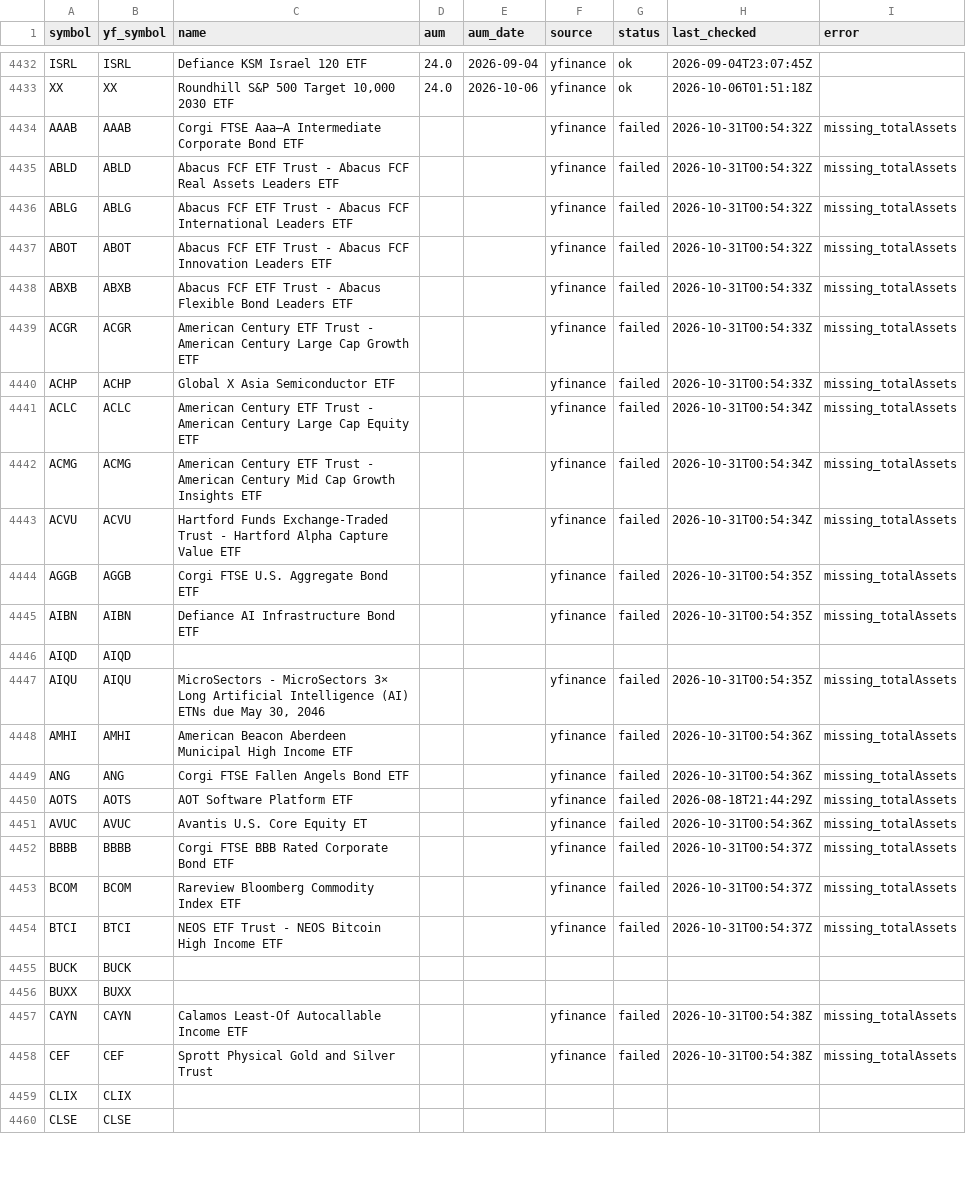
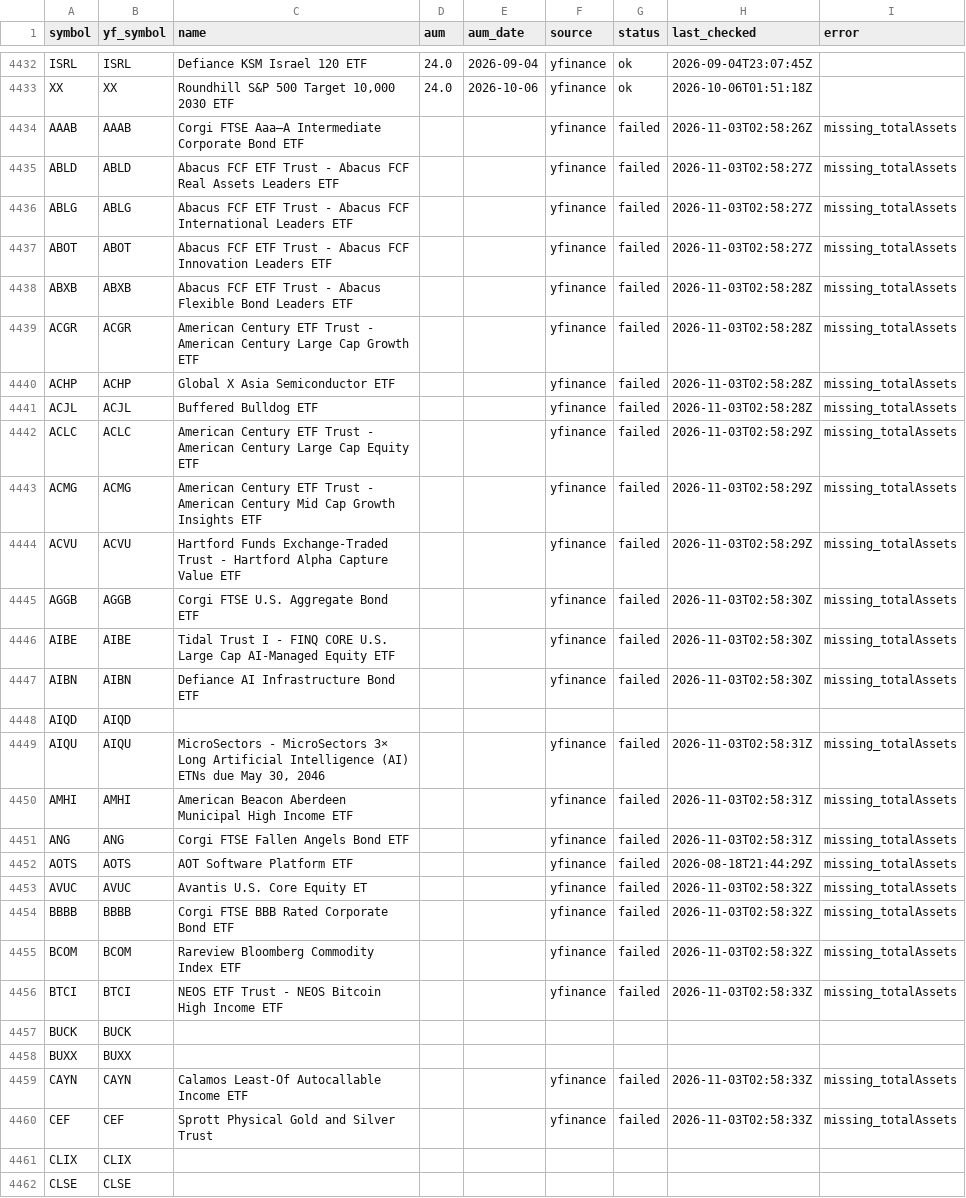
Before and after one commit to goodyyj617/trend-energy-etf-scanner, a CSV file: config/aum.csv, drawn as a sheet; only a part is shown, gaps mark what is left out; the diff covers the shown part only.

```diff
--- a/config/aum.csv
+++ b/config/aum.csv
@@ -4433,27 +4433,29 @@ ISRL,ISRL,Defiance KSM Israel 120 ETF,24.0,2026-09-04,yfinance,ok,2026-09-04T23:
 XX,XX,"Roundhill S&P 500 Target 10,000 2030 ETF",24.0,2026-10-06,yfinance,ok,2026-10-06T01:51:18Z,
-AAAB,AAAB,Corgi FTSE Aaa–A Intermediate Corporate Bond ETF,,,yfinance,failed,2026-10-31T00:54:32Z,missing_totalAssets
-ABLD,ABLD,Abacus FCF ETF Trust - Abacus FCF Real Assets Leaders ETF,,,yfinance,failed,2026-10-31T00:54:32Z,missing_totalAssets
-ABLG,ABLG,Abacus FCF ETF Trust - Abacus FCF International Leaders ETF,,,yfinance,failed,2026-10-31T00:54:32Z,missing_totalAssets
-ABOT,ABOT,Abacus FCF ETF Trust - Abacus FCF Innovation Leaders ETF,,,yfinance,failed,2026-10-31T00:54:32Z,missing_totalAssets
-ABXB,ABXB,Abacus FCF ETF Trust - Abacus Flexible Bond Leaders ETF,,,yfinance,failed,2026-10-31T00:54:33Z,missing_totalAssets
-ACGR,ACGR,American Century ETF Trust - American Century Large Cap Growth ETF,,,yfinance,failed,2026-10-31T00:54:33Z,missing_totalAssets
-ACHP,ACHP,Global X Asia Semiconductor ETF,,,yfinance,failed,2026-10-31T00:54:33Z,missing_totalAssets
-ACLC,ACLC,American Century ETF Trust - American Century Large Cap Equity ETF,,,yfinance,failed,2026-10-31T00:54:34Z,missing_totalAssets
-ACMG,ACMG,American Century ETF Trust - American Century Mid Cap Growth Insights ETF,,,yfinance,failed,2026-10-31T00:54:34Z,missing_totalAssets
-ACVU,ACVU,Hartford Funds Exchange-Traded Trust - Hartford Alpha Capture Value ETF,,,yfinance,failed,2026-10-31T00:54:34Z,missing_totalAssets
-AGGB,AGGB,Corgi FTSE U.S. Aggregate Bond ETF,,,yfinance,failed,2026-10-31T00:54:35Z,missing_totalAssets
-AIBN,AIBN,Defiance AI Infrastructure Bond ETF,,,yfinance,failed,2026-10-31T00:54:35Z,missing_totalAssets
+AAAB,AAAB,Corgi FTSE Aaa–A Intermediate Corporate Bond ETF,,,yfinance,failed,2026-11-03T02:58:26Z,missing_totalAssets
+ABLD,ABLD,Abacus FCF ETF Trust - Abacus FCF Real Assets Leaders ETF,,,yfinance,failed,2026-11-03T02:58:27Z,missing_totalAssets
+ABLG,ABLG,Abacus FCF ETF Trust - Abacus FCF International Leaders ETF,,,yfinance,failed,2026-11-03T02:58:27Z,missing_totalAssets
+ABOT,ABOT,Abacus FCF ETF Trust - Abacus FCF Innovation Leaders ETF,,,yfinance,failed,2026-11-03T02:58:27Z,missing_totalAssets
+ABXB,ABXB,Abacus FCF ETF Trust - Abacus Flexible Bond Leaders ETF,,,yfinance,failed,2026-11-03T02:58:28Z,missing_totalAssets
+ACGR,ACGR,American Century ETF Trust - American Century Large Cap Growth ETF,,,yfinance,failed,2026-11-03T02:58:28Z,missing_totalAssets
+ACHP,ACHP,Global X Asia Semiconductor ETF,,,yfinance,failed,2026-11-03T02:58:28Z,missing_totalAssets
+ACJL,ACJL,Buffered Bulldog ETF,,,yfinance,failed,2026-11-03T02:58:28Z,missing_totalAssets
+ACLC,ACLC,American Century ETF Trust - American Century Large Cap Equity ETF,,,yfinance,failed,2026-11-03T02:58:29Z,missing_totalAssets
+ACMG,ACMG,American Century ETF Trust - American Century Mid Cap Growth Insights ETF,,,yfinance,failed,2026-11-03T02:58:29Z,missing_totalAssets
+ACVU,ACVU,Hartford Funds Exchange-Traded Trust - Hartford Alpha Capture Value ETF,,,yfinance,failed,2026-11-03T02:58:29Z,missing_totalAssets
+AGGB,AGGB,Corgi FTSE U.S. Aggregate Bond ETF,,,yfinance,failed,2026-11-03T02:58:30Z,missing_totalAssets
+AIBE,AIBE,Tidal Trust I - FINQ CORE U.S. Large Cap AI-Managed Equity ETF,,,yfinance,failed,2026-11-03T02:58:30Z,missing_totalAssets
+AIBN,AIBN,Defiance AI Infrastructure Bond ETF,,,yfinance,failed,2026-11-03T02:58:30Z,missing_totalAssets
 AIQD,AIQD,,,,,,,
-AIQU,AIQU,"MicroSectors - MicroSectors 3× Long Artificial Intelligence (AI) ETNs due May 30, 2046",,,yfinance,failed,2026-10-31T00:54:35Z,missing_totalAssets
-AMHI,AMHI,American Beacon Aberdeen Municipal High Income ETF,,,yfinance,failed,2026-10-31T00:54:36Z,missing_totalAssets
-ANG,ANG,Corgi FTSE Fallen Angels Bond ETF,,,yfinance,failed,2026-10-31T00:54:36Z,missing_totalAssets
+AIQU,AIQU,"MicroSectors - MicroSectors 3× Long Artificial Intelligence (AI) ETNs due May 30, 2046",,,yfinance,failed,2026-11-03T02:58:31Z,missing_totalAssets
+AMHI,AMHI,American Beacon Aberdeen Municipal High Income ETF,,,yfinance,failed,2026-11-03T02:58:31Z,missing_totalAssets
+ANG,ANG,Corgi FTSE Fallen Angels Bond ETF,,,yfinance,failed,2026-11-03T02:58:31Z,missing_totalAssets
 AOTS,AOTS,AOT Software Platform ETF,,,yfinance,failed,2026-08-18T21:44:29Z,missing_totalAssets
-AVUC,AVUC,Avantis U.S. Core Equity ET,,,yfinance,failed,2026-10-31T00:54:36Z,missing_totalAssets
-BBBB,BBBB,Corgi FTSE BBB Rated Corporate Bond ETF,,,yfinance,failed,2026-10-31T00:54:37Z,missing_totalAssets
-BCOM,BCOM,Rareview Bloomberg Commodity Index ETF,,,yfinance,failed,2026-10-31T00:54:37Z,missing_totalAssets
-BTCI,BTCI,NEOS ETF Trust - NEOS Bitcoin High Income ETF,,,yfinance,failed,2026-10-31T00:54:37Z,missing_totalAssets
+AVUC,AVUC,Avantis U.S. Core Equity ET,,,yfinance,failed,2026-11-03T02:58:32Z,missing_totalAssets
+BBBB,BBBB,Corgi FTSE BBB Rated Corporate Bond ETF,,,yfinance,failed,2026-11-03T02:58:32Z,missing_totalAssets
+BCOM,BCOM,Rareview Bloomberg Commodity Index ETF,,,yfinance,failed,2026-11-03T02:58:32Z,missing_totalAssets
+BTCI,BTCI,NEOS ETF Trust - NEOS Bitcoin High Income ETF,,,yfinance,failed,2026-11-03T02:58:33Z,missing_totalAssets
 BUCK,BUCK,,,,,,,
 BUXX,BUXX,,,,,,,
-CAYN,CAYN,Calamos Least-Of Autocallable Income ETF,,,yfinance,failed,2026-10-31T00:54:38Z,missing_totalAssets
-CEF,CEF,Sprott Physical Gold and Silver Trust,,,yfinance,failed,2026-10-31T00:54:38Z,missing_totalAssets
+CAYN,CAYN,Calamos Least-Of Autocallable Income ETF,,,yfinance,failed,2026-11-03T02:58:33Z,missing_totalAssets
+CEF,CEF,Sprott Physical Gold and Silver Trust,,,yfinance,failed,2026-11-03T02:58:33Z,missing_totalAssets
 CLIX,CLIX,,,,,,,
```
Also changed, not shown: 100 edited cells elsewhere in this file, docs/data/universe_current.csv, 3 other files.
